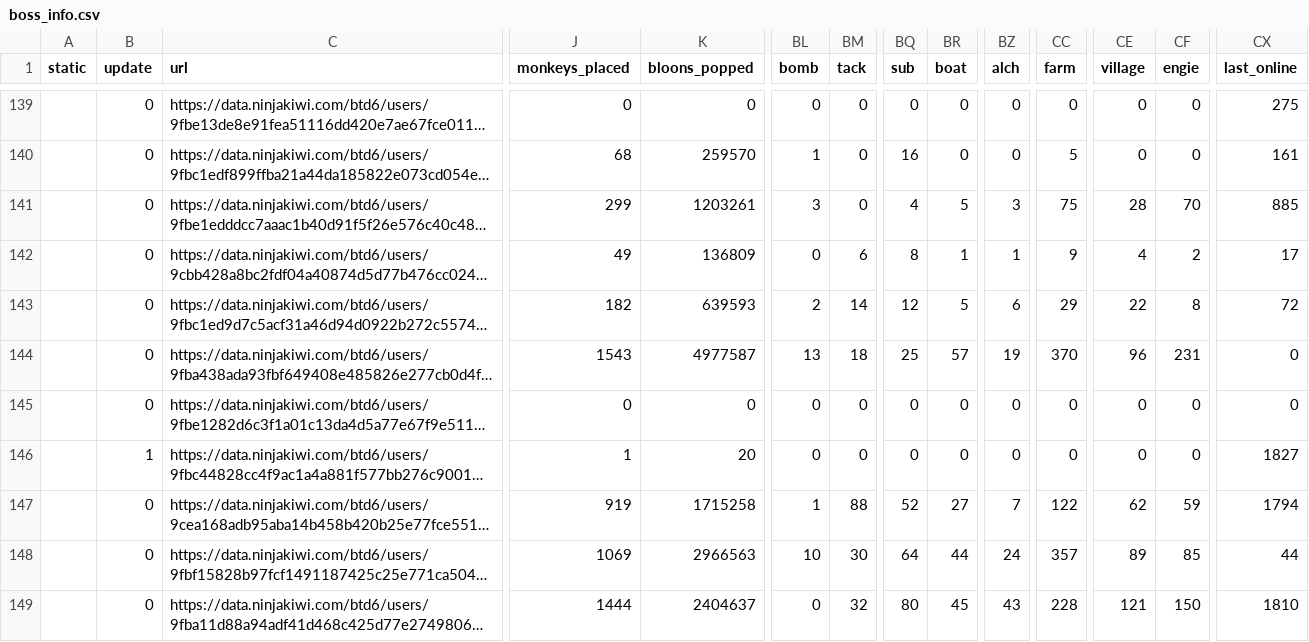
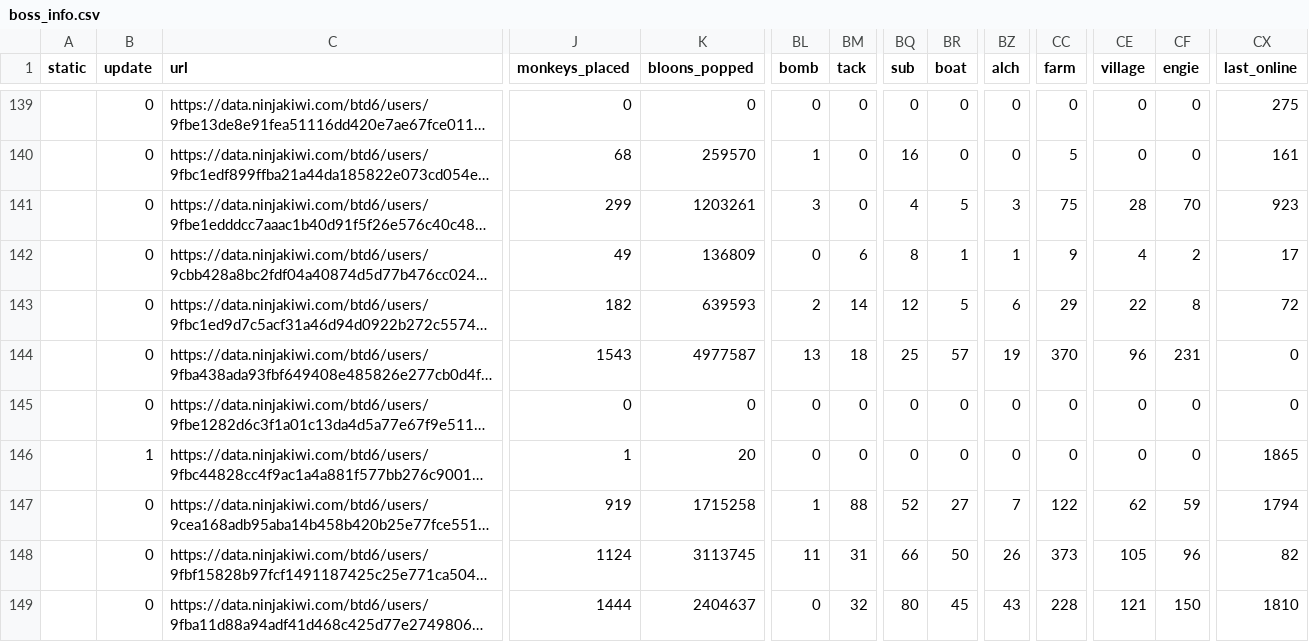
Before and after one commit to ducanup01/btd6boss, a CSV file: boss_info.csv, drawn as a sheet; only a part is shown, gaps mark what is left out; long unchanged cells end in …; the diff covers the shown part only; the diff names each change by its address in the sheet, - before the commit and + after, or states it on an @@ line.

Commit message:
automatic updater

```diff
--- a/boss_info.csv
+++ b/boss_info.csv
-CX141 (last_online): 885
+CX141 (last_online): 923
-CX146 (last_online): 1827
+CX146 (last_online): 1865
-J148 (monkeys_placed): 1069
+J148 (monkeys_placed): 1124
-K148 (bloons_popped): 2966563
+K148 (bloons_popped): 3113745
-BL148 (bomb): 10
+BL148 (bomb): 11
-BM148 (tack): 30
+BM148 (tack): 31
-BQ148 (sub): 64
+BQ148 (sub): 66
-BR148 (boat): 44
+BR148 (boat): 50
-BZ148 (alch): 24
+BZ148 (alch): 26
-CC148 (farm): 357
+CC148 (farm): 373
-CE148 (village): 89
+CE148 (village): 105
-CF148 (engie): 85
+CF148 (engie): 96
-CX148 (last_online): 44
+CX148 (last_online): 82
```
Also changed, not shown: 36 edited cells elsewhere in this file, boss_elite_info.csv.
